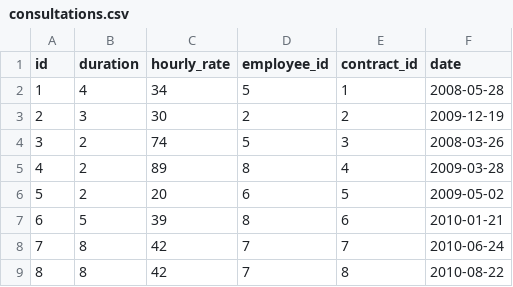
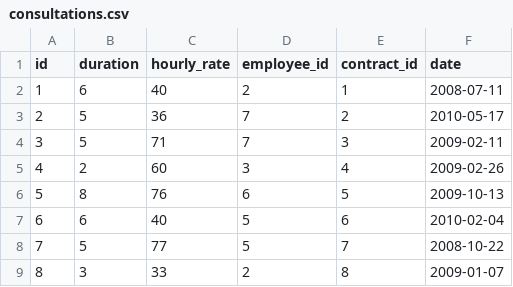
Before and after one commit to NZ-code/DataWarehouse, a CSV file: csv/consultations.csv, drawn as a sheet; only a part is shown; the diff covers the shown part only.

```diff
--- a/csv/consultations.csv
+++ b/csv/consultations.csv
@@ -1,9 +1,9 @@
 id,duration,hourly_rate,employee_id,contract_id,date
-1,4,34,5,1,2008-05-28
-2,3,30,2,2,2009-12-19
-3,2,74,5,3,2008-03-26
-4,2,89,8,4,2009-03-28
-5,2,20,6,5,2009-05-02
-6,5,39,8,6,2010-01-21
-7,8,42,7,7,2010-06-24
-8,8,42,7,8,2010-08-22
+1,6,40,2,1,2008-07-11
+2,5,36,7,2,2010-05-17
+3,5,71,7,3,2009-02-11
+4,2,60,3,4,2009-02-26
+5,8,76,6,5,2009-10-13
+6,6,40,5,6,2010-02-04
+7,5,77,5,7,2008-10-22
+8,3,33,2,8,2009-01-07
```
Also changed, not shown: 47 edited cells elsewhere in this file, csv/clients.csv, csv/contracts.csv, 3 other files.
